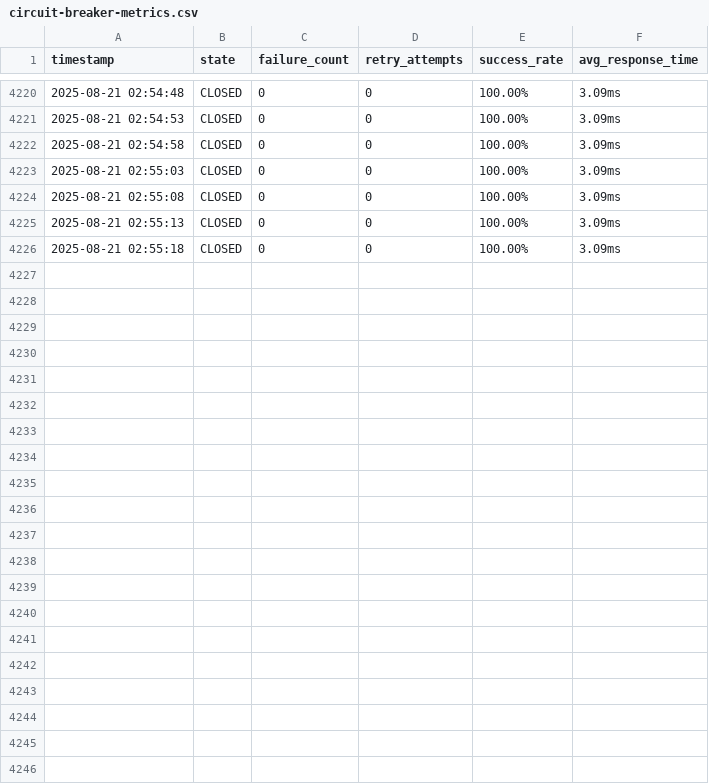
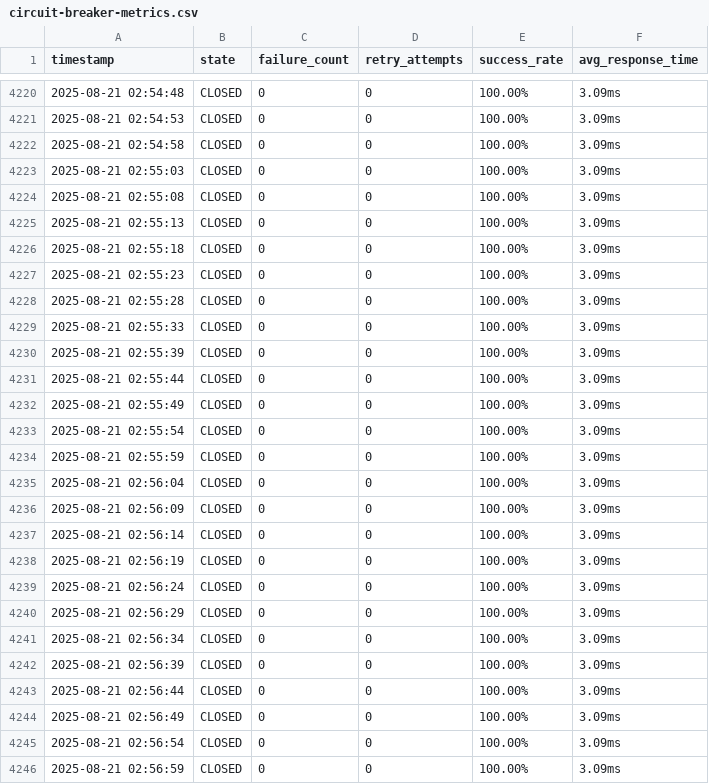
Before and after one commit to ds4psb-ai/snap3, a CSV file: services/t2-extract/circuit-breaker-metrics.csv, drawn as a sheet; only a part is shown, gaps mark what is left out; the diff names each change by its address in the sheet, - before the commit and + after, or states it on an @@ line.

Commit message:
Cursor response to quality improvement trigger

```diff
--- a/services/t2-extract/circuit-breaker-metrics.csv
+++ b/services/t2-extract/circuit-breaker-metrics.csv
+row 4227: 2025-08-21 02:55:23 | CLOSED | 0 | 0 | 100.00% | 3.09ms
+row 4228: 2025-08-21 02:55:28 | CLOSED | 0 | 0 | 100.00% | 3.09ms
+row 4229: 2025-08-21 02:55:33 | CLOSED | 0 | 0 | 100.00% | 3.09ms
+row 4230: 2025-08-21 02:55:39 | CLOSED | 0 | 0 | 100.00% | 3.09ms
+row 4231: 2025-08-21 02:55:44 | CLOSED | 0 | 0 | 100.00% | 3.09ms
+row 4232: 2025-08-21 02:55:49 | CLOSED | 0 | 0 | 100.00% | 3.09ms
+row 4233: 2025-08-21 02:55:54 | CLOSED | 0 | 0 | 100.00% | 3.09ms
+row 4234: 2025-08-21 02:55:59 | CLOSED | 0 | 0 | 100.00% | 3.09ms
+row 4235: 2025-08-21 02:56:04 | CLOSED | 0 | 0 | 100.00% | 3.09ms
+row 4236: 2025-08-21 02:56:09 | CLOSED | 0 | 0 | 100.00% | 3.09ms
+row 4237: 2025-08-21 02:56:14 | CLOSED | 0 | 0 | 100.00% | 3.09ms
+row 4238: 2025-08-21 02:56:19 | CLOSED | 0 | 0 | 100.00% | 3.09ms
+row 4239: 2025-08-21 02:56:24 | CLOSED | 0 | 0 | 100.00% | 3.09ms
+row 4240: 2025-08-21 02:56:29 | CLOSED | 0 | 0 | 100.00% | 3.09ms
+row 4241: 2025-08-21 02:56:34 | CLOSED | 0 | 0 | 100.00% | 3.09ms
+row 4242: 2025-08-21 02:56:39 | CLOSED | 0 | 0 | 100.00% | 3.09ms
+row 4243: 2025-08-21 02:56:44 | CLOSED | 0 | 0 | 100.00% | 3.09ms
+row 4244: 2025-08-21 02:56:49 | CLOSED | 0 | 0 | 100.00% | 3.09ms
+row 4245: 2025-08-21 02:56:54 | CLOSED | 0 | 0 | 100.00% | 3.09ms
+row 4246: 2025-08-21 02:56:59 | CLOSED | 0 | 0 | 100.00% | 3.09ms
```
Also changed, not shown: 24 other files.
